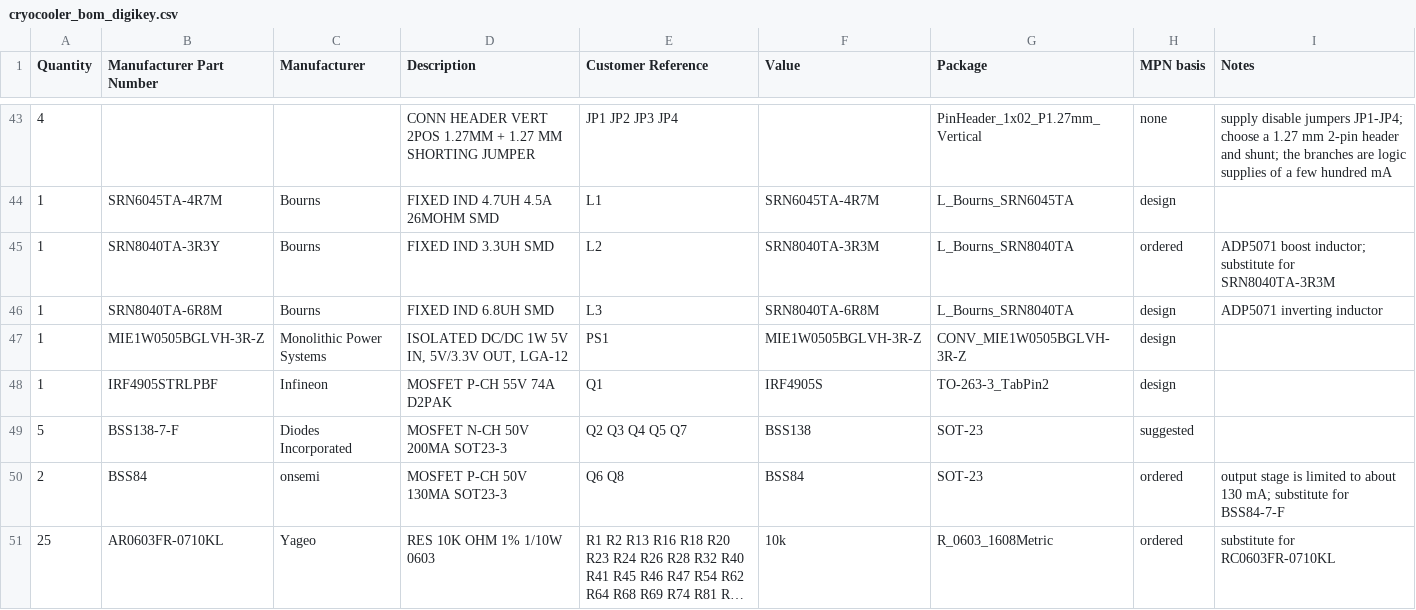
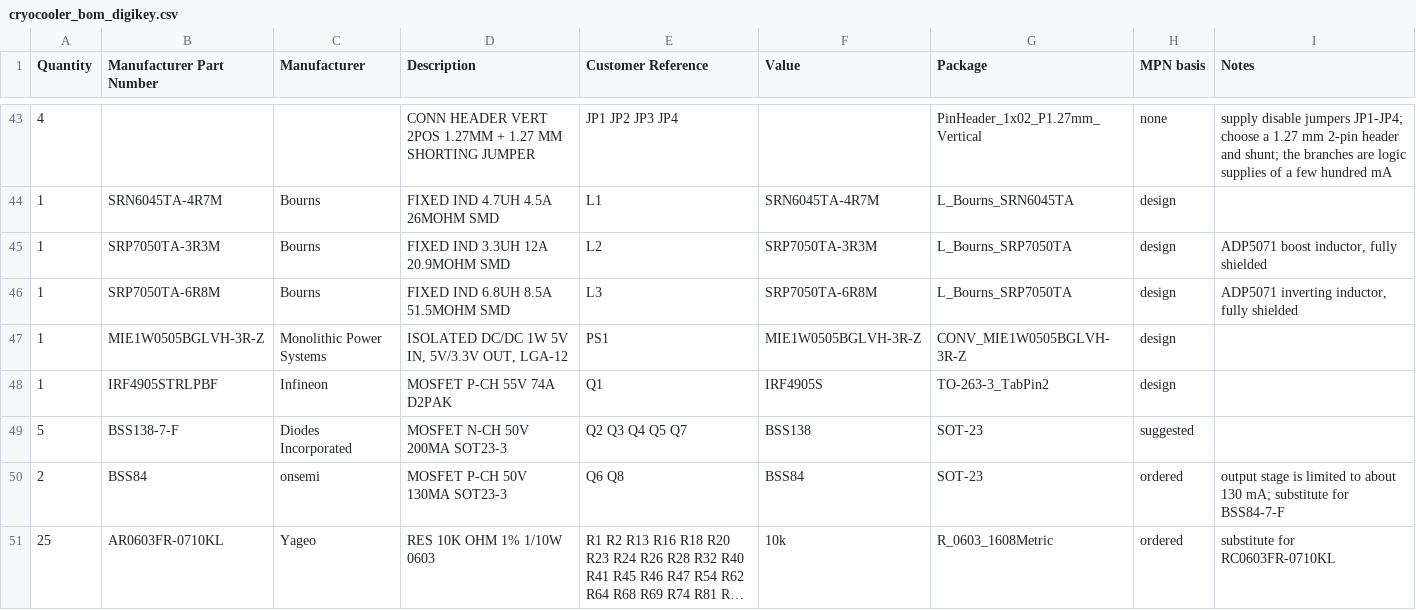
Before and after one commit to jhyland87/Cryocooler-Controller, a CSV file: hardware/kicad/bom/cryocooler_bom_digikey.csv, drawn as a sheet; only a part is shown, gaps mark what is left out; long unchanged cells end in ….

```diff
--- a/hardware/kicad/bom/cryocooler_bom_digikey.csv
+++ b/hardware/kicad/bom/cryocooler_bom_digikey.csv
@@ -44,4 +44,4 @@ Quantity,Manufacturer Part Number,Manufacturer,Description,Customer Reference,Va
 1,SRN6045TA-4R7M,Bourns,FIXED IND 4.7UH 4.5A 26MOHM SMD,L1,SRN6045TA-4R7M,L_Bourns_SRN6045TA,design,
-1,SRN8040TA-3R3Y,Bourns,FIXED IND 3.3UH SMD,L2,SRN8040TA-3R3M,L_Bourns_SRN8040TA,ordered,ADP5071 boost inductor; substitute for SRN8040TA-3R3M
-1,SRN8040TA-6R8M,Bourns,FIXED IND 6.8UH SMD,L3,SRN8040TA-6R8M,L_Bourns_SRN8040TA,design,ADP5071 inverting inductor
+1,SRP7050TA-3R3M,Bourns,FIXED IND 3.3UH 12A 20.9MOHM SMD,L2,SRP7050TA-3R3M,L_Bourns_SRP7050TA,design,"ADP5071 boost inductor, fully shielded"
+1,SRP7050TA-6R8M,Bourns,FIXED IND 6.8UH 8.5A 51.5MOHM SMD,L3,SRP7050TA-6R8M,L_Bourns_SRP7050TA,design,"ADP5071 inverting inductor, fully shielded"
 1,MIE1W0505BGLVH-3R-Z,Monolithic Power Systems,"ISOLATED DC/DC 1W 5V IN, 5V/3.3V OUT, LGA-12",PS1,MIE1W0505BGLVH-3R-Z,CONV_MIE1W0505BGLVH-3R-Z,design,
```
Also changed, not shown: 27 other files.
